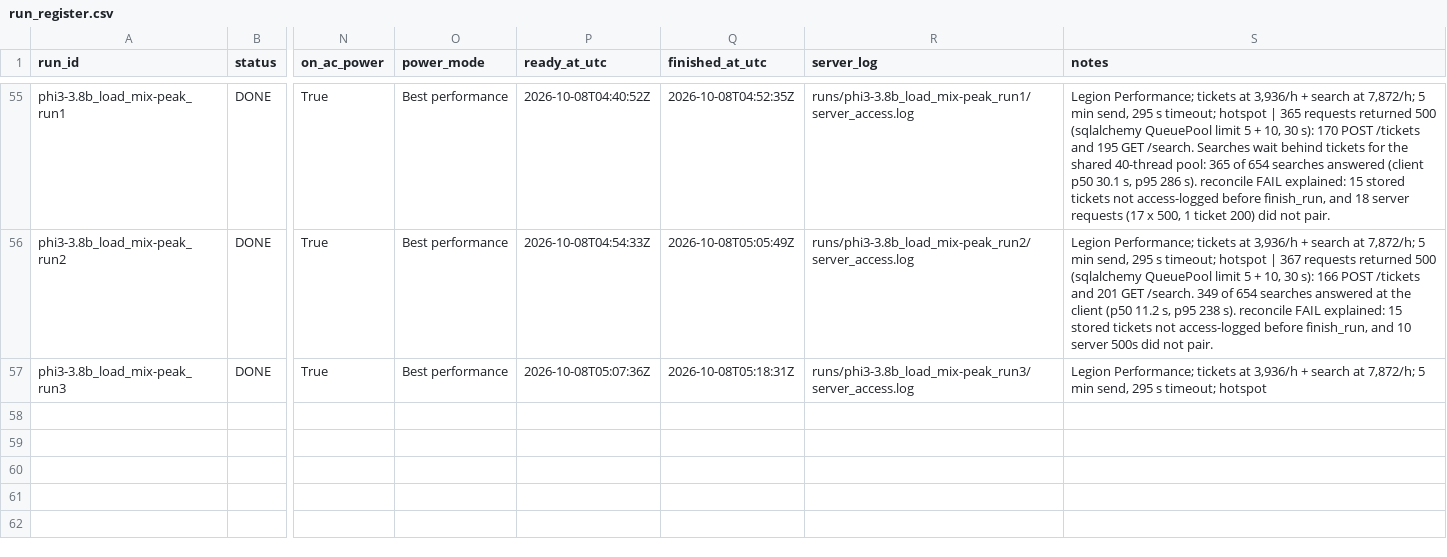
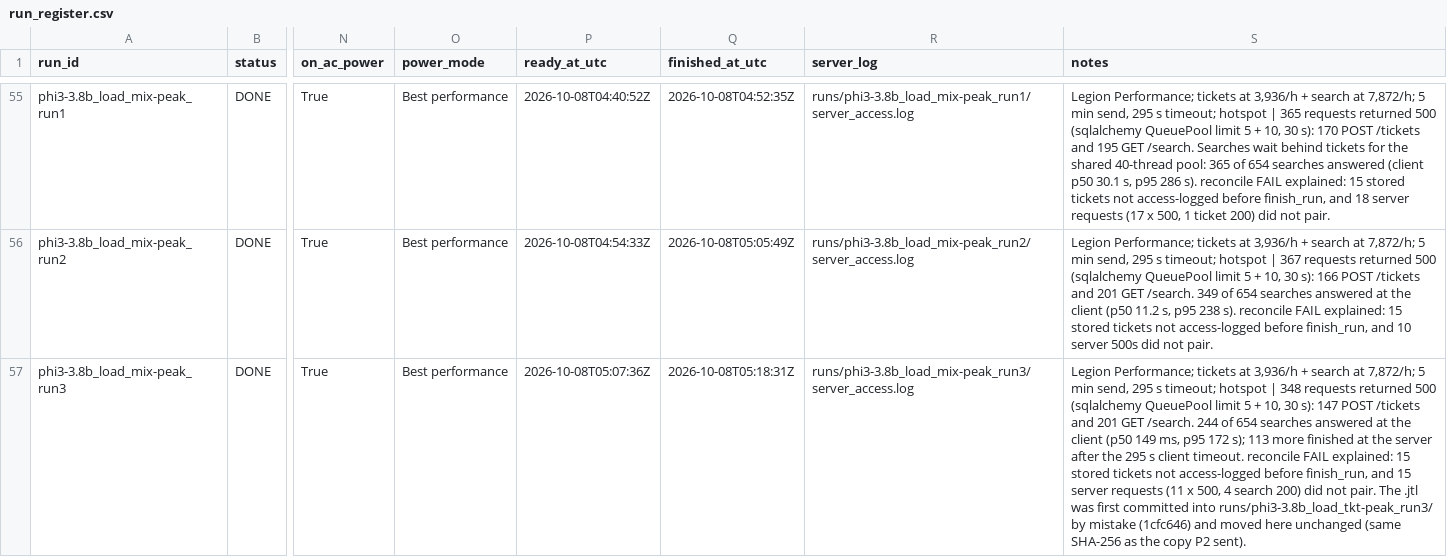
Before and after one commit to 2402801/ICT3113-P2-2, a CSV file: runs/run_register.csv, drawn as a sheet; only a part is shown, gaps mark what is left out; the diff names each change by its address in the sheet, - before the commit and + after, or states it on an @@ line.

```diff
--- a/runs/run_register.csv
+++ b/runs/run_register.csv
-S57 (notes): …timeout; hotspot
+S57 (notes): …timeout; hotspot | 348 requests returned 500 (sqlalchemy QueuePool limit 5 + 10, 30 s): 147 POST /tickets and 201 GET /search. 244 of 654 searches answered at the client (p50 149 ms, p95 172 s); 113 more finished at the server after the 295 s client timeout. reconcile FAIL explained: 15 stored tickets not access-logged before finish_run, and 15 server requests (11 x 500, 4 search 200) did not pair. The .jtl was first committed into runs/phi3-3.8b_load_tkt-peak_run3/ by mistake (1cfc646) and moved here unchanged (same SHA-256 as the copy P2 sent).
```
Also changed, not shown: 1 other file.
